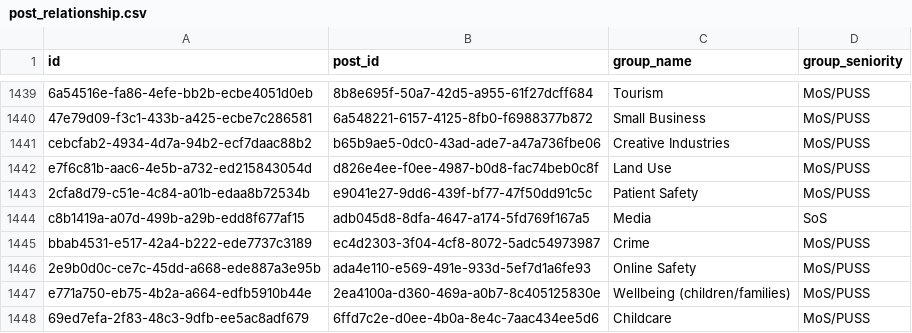
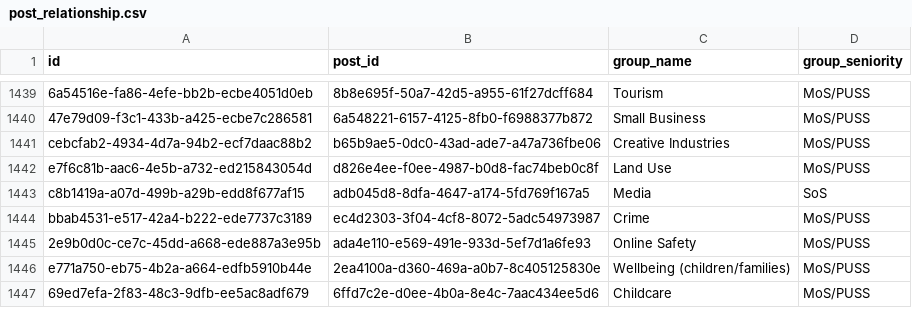
Before and after one commit to instituteforgov/ifg-ministers-database-public, a CSV file: data/post_relationship.csv, drawn as a sheet; only a part is shown, gaps mark what is left out.

Commit message:
Update data

```diff
--- a/data/post_relationship.csv
+++ b/data/post_relationship.csv
@@ -1442,3 +1442,2 @@ cebcfab2-4934-4d7a-94b2-ecf7daac88b2,b65b9ae5-0dc0-43ad-ade7-a47a736fbe06,Creati
 e7f6c81b-aac6-4e5b-a732-ed215843054d,d826e4ee-f0ee-4987-b0d8-fac74beb0c8f,Land Use,MoS/PUSS
-2cfa8d79-c51e-4c84-a01b-edaa8b72534b,e9041e27-9dd6-439f-bf77-47f50dd91c5c,Patient Safety,MoS/PUSS
 c8b1419a-a07d-499b-a29b-edd8f677af15,adb045d8-8dfa-4647-a174-5fd769f167a5,Media,SoS
```
Also changed, not shown: data/appointment.csv, data/appointment_characteristics.csv, 2 other files.
